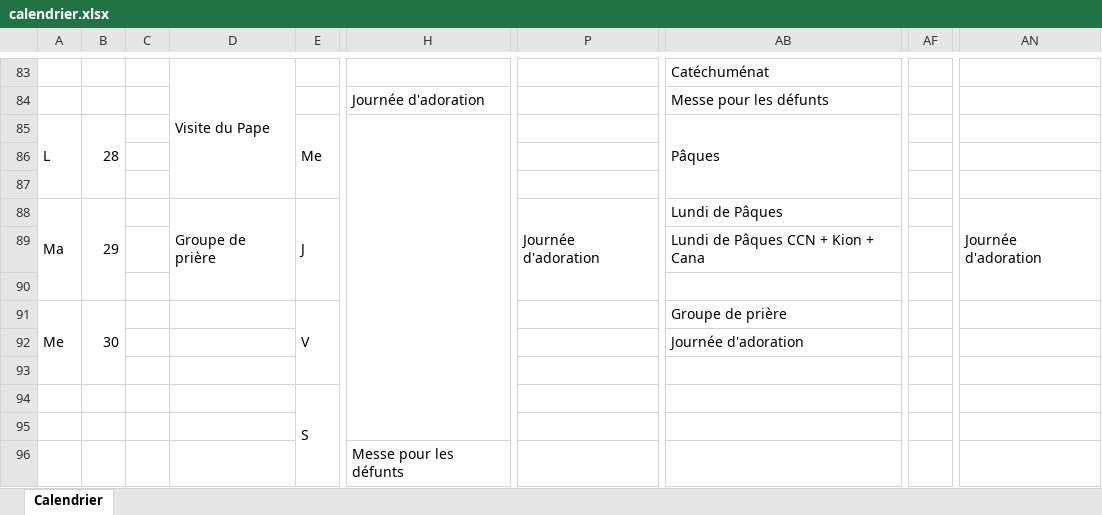
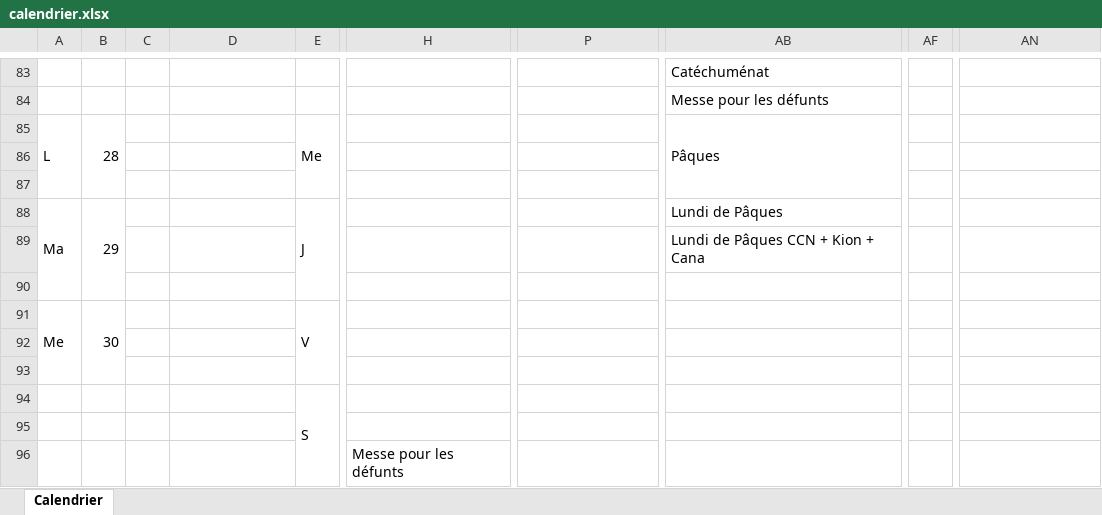
Before and after one commit to Sibalou/caldav-ics-paroisse, an Excel workbook: calendrier.xlsx, sheet Calendrier, drawn as a sheet; only a part is shown, gaps mark what is left out; values as stored, in another font and other column widths than the file's, no cell formats; removed rows and columns are numbered as before the commit, all else as after; the diff covers the shown part only; the diff names each change by its address in the sheet, - before the commit and + after, or states it on an @@ line.

```diff
--- a/calendrier.xlsx (sheet Calendrier)
+++ b/calendrier.xlsx (sheet Calendrier)
-D83: Visite du Pape
+D83: (empty)
-D83:D87 merged
-H84: Journée d'adoration
+H84: (empty)
-H85:H95 merged
-D88: Groupe de prière
+D88: (empty)
-D88:D90 merged
-P88: Journée d'adoration
+P88: (empty)
-P88:P90 merged
-AN88: Journée d'adoration
+AN88: (empty)
-AN88:AN90 merged
-AB91: Groupe de prière
+AB91: (empty)
-AB92: Journée d'adoration
+AB92: (empty)
```
Also changed, not shown: 20 added rows, 20 removed rows, 53 edited cells and merged cells elsewhere in this sheet, cell formats, calendrier-paroissial/Calendrier_paroissial_2026-2027.xlsx, 3 other files.
